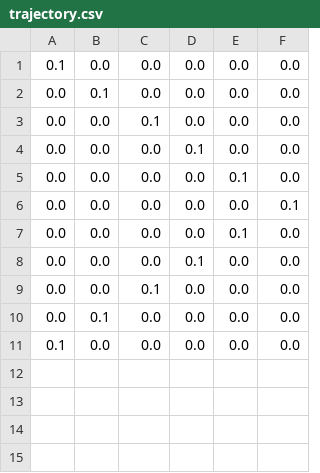
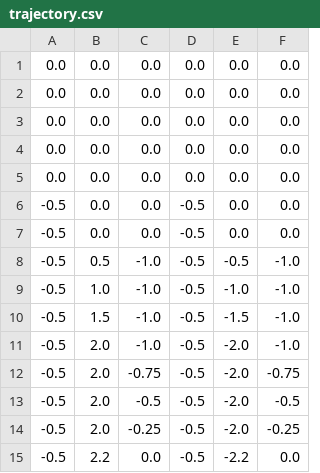
Before and after one commit to SamIngersoll/walker_simulator, a CSV file: src/walker_control/src/trajectories/trajectory.csv, drawn as a sheet.

```diff
--- a/src/walker_control/src/trajectories/trajectory.csv
+++ b/src/walker_control/src/trajectories/trajectory.csv
@@ -1,11 +1,15 @@
-0.1, 0.0, 0.0, 0.0, 0.0, 0.0,
-0.0, 0.1, 0.0, 0.0, 0.0, 0.0,
-0.0, 0.0, 0.1, 0.0, 0.0, 0.0,
-0.0, 0.0, 0.0, 0.1, 0.0, 0.0,
-0.0, 0.0, 0.0, 0.0, 0.1, 0.0,
-0.0, 0.0, 0.0, 0.0, 0.0, 0.1,
-0.0, 0.0, 0.0, 0.0, 0.1, 0.0,
-0.0, 0.0, 0.0, 0.1, 0.0, 0.0,
-0.0, 0.0, 0.1, 0.0, 0.0, 0.0,
-0.0, 0.1, 0.0, 0.0, 0.0, 0.0,
-0.1, 0.0, 0.0, 0.0, 0.0, 0.0,
+0.0, 0.0, 0.0, 0.0, 0.0, 0.0,
+0.0, 0.0, 0.0, 0.0, 0.0, 0.0,
+0.0, 0.0, 0.0, 0.0, 0.0, 0.0,
+0.0, 0.0, 0.0, 0.0, 0.0, 0.0,
+0.0, 0.0, 0.0, 0.0, 0.0, 0.0,
+-0.5, 0.0, 0.0, -0.5, 0.0, 0.0,
+-0.5, 0.0, 0.0, -0.5, 0.0, 0.0,
+-0.5, 0.5, -1.0, -0.5, -0.5, -1.0,
+-0.5, 1.0, -1.0, -0.5, -1.0, -1.0,
+-0.5, 1.5, -1.0, -0.5, -1.5, -1.0,
+-0.5, 2.0, -1.0, -0.5, -2.0, -1.0,
+-0.5, 2.0, -0.75, -0.5, -2.0, -0.75,
+-0.5, 2.0, -0.5, -0.5, -2.0, -0.5,
+-0.5, 2.0, -0.25, -0.5, -2.0, -0.25,
+-0.5, 2.2, 0.0, -0.5, -2.2, 0.0,
```
Also changed, not shown: 8 other files.
